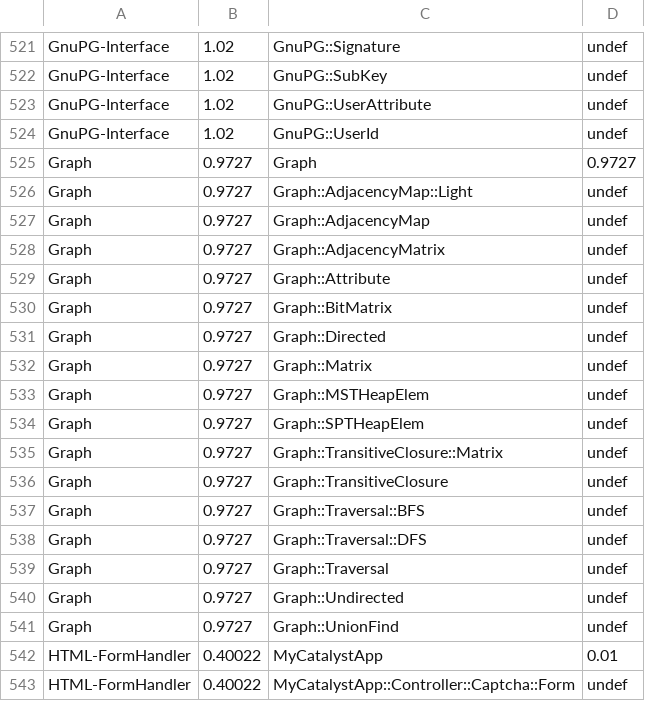
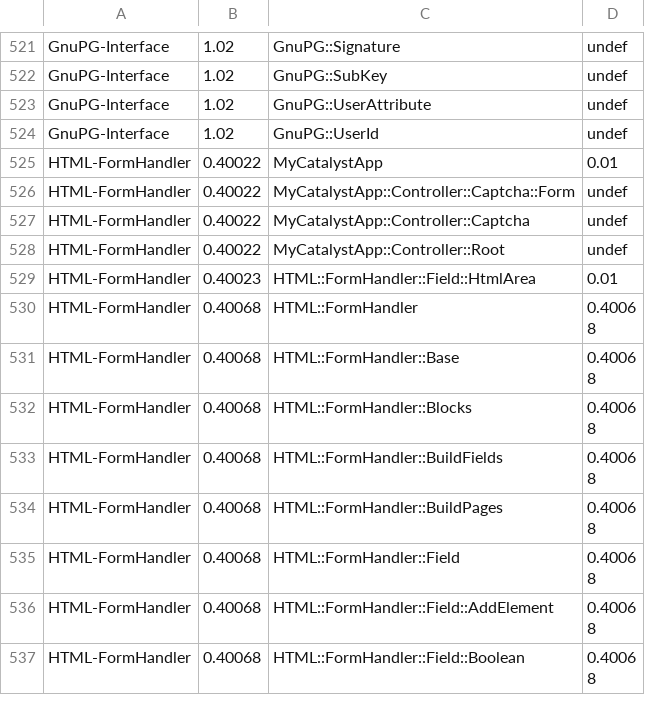
Before and after one commit to openSUSE/cpanspec, a TSV file: share/version-snapshot/opensuse-dlp.tsv, drawn as a sheet; only a part is shown, gaps mark what is left out; the shorter side is filled out with more unchanged rows.

Commit message:
Remove Graph from snapshot

```diff
--- a/share/version-snapshot/opensuse-dlp.tsv
+++ b/share/version-snapshot/opensuse-dlp.tsv
@@ -524,19 +524,2 @@ GnuPG-Interface	1.02	GnuPG::UserAttribute	undef
 GnuPG-Interface	1.02	GnuPG::UserId	undef
-Graph	0.9727	Graph	0.9727
-Graph	0.9727	Graph::AdjacencyMap::Light	undef
-Graph	0.9727	Graph::AdjacencyMap	undef
-Graph	0.9727	Graph::AdjacencyMatrix	undef
-Graph	0.9727	Graph::Attribute	undef
-Graph	0.9727	Graph::BitMatrix	undef
-Graph	0.9727	Graph::Directed	undef
-Graph	0.9727	Graph::Matrix	undef
-Graph	0.9727	Graph::MSTHeapElem	undef
-Graph	0.9727	Graph::SPTHeapElem	undef
-Graph	0.9727	Graph::TransitiveClosure::Matrix	undef
-Graph	0.9727	Graph::TransitiveClosure	undef
-Graph	0.9727	Graph::Traversal::BFS	undef
-Graph	0.9727	Graph::Traversal::DFS	undef
-Graph	0.9727	Graph::Traversal	undef
-Graph	0.9727	Graph::Undirected	undef
-Graph	0.9727	Graph::UnionFind	undef
 HTML-FormHandler	0.40022	MyCatalystApp	0.01
```
